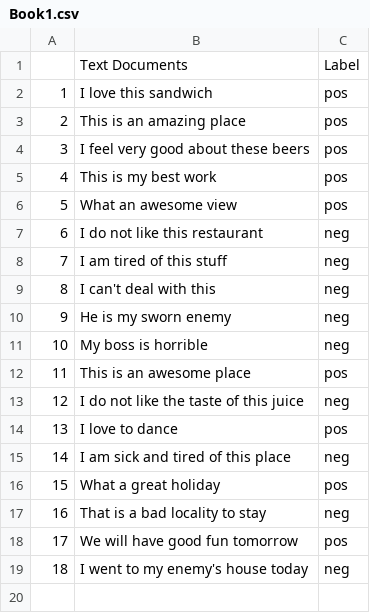
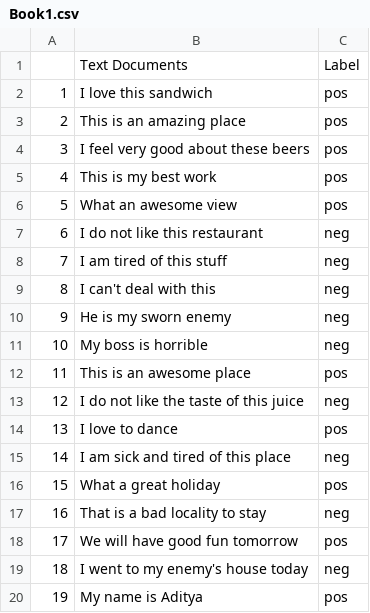
Before and after one commit to aditya-978/PythonProjects, a CSV file: experiment - 6/Book1.csv, drawn as a sheet.

Commit message:
experiment number 6

```diff
--- a/experiment - 6/Book1.csv
+++ b/experiment - 6/Book1.csv
@@ -19 +19,2 @@
 18,I went to my enemy's house today,neg
+19,My name is Aditya,pos
```
